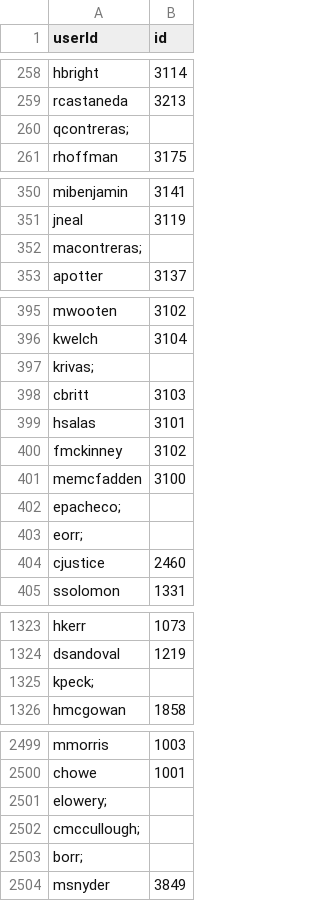
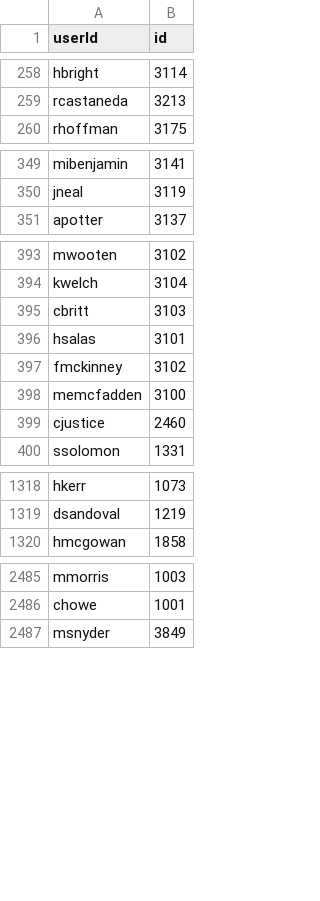
Before and after one commit to stonie73/goidentity-benchmarks, a CSV file: src/gatling/resources/data/simpleUsers.csv, drawn as a sheet; only a part is shown, gaps mark what is left out; the diff covers the shown part only; the diff names each change by its address in the sheet, - before the commit and + after, or states it on an @@ line.

Commit message:
removed users without id from csv file

```diff
--- a/src/gatling/resources/data/simpleUsers.csv
+++ b/src/gatling/resources/data/simpleUsers.csv
-row 260: qcontreras;
-row 352: macontreras;
-row 397: krivas;
-row 402: epacheco;
-row 403: eorr;
-row 1325: kpeck;
-row 2501: elowery;
-row 2502: cmccullough;
-row 2503: borr;
```
Also changed, not shown: 9 removed rows elsewhere in this file.
